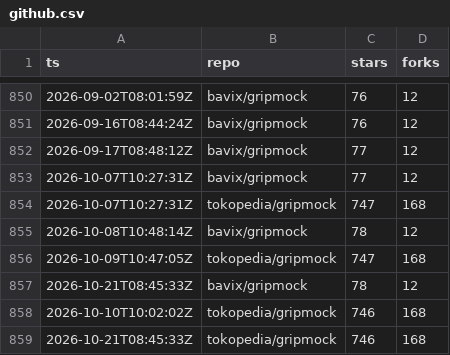
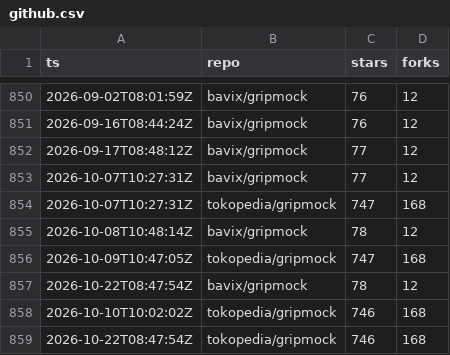
Before and after one commit to bavix/artifact-stats, a CSV file: stats/github.csv, drawn as a sheet; only a part is shown, gaps mark what is left out.

Commit message:
chore(stats): update github stats

```diff
--- a/stats/github.csv
+++ b/stats/github.csv
@@ -856,4 +856,4 @@ ts,repo,stars,forks
 2026-10-09T10:47:05Z,tokopedia/gripmock,747,168
-2026-10-21T08:45:33Z,bavix/gripmock,78,12
+2026-10-22T08:47:54Z,bavix/gripmock,78,12
 2026-10-10T10:02:02Z,tokopedia/gripmock,746,168
-2026-10-21T08:45:33Z,tokopedia/gripmock,746,168
+2026-10-22T08:47:54Z,tokopedia/gripmock,746,168
```
Also changed, not shown: 2 other files.
